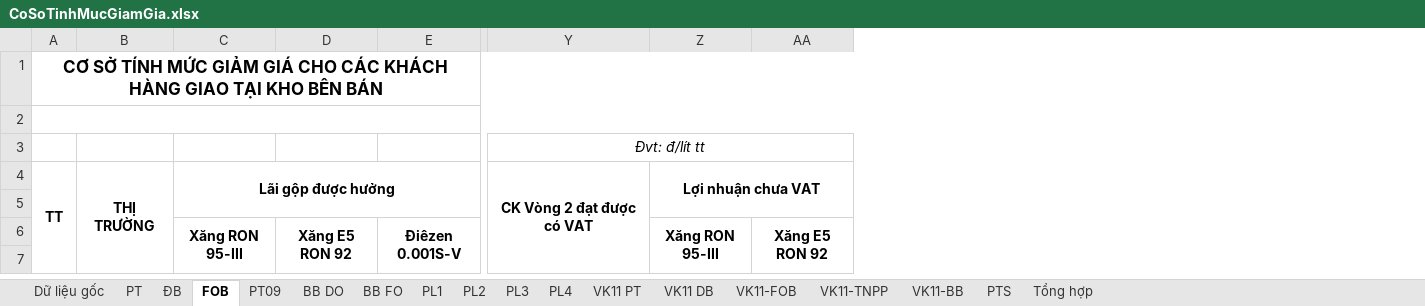
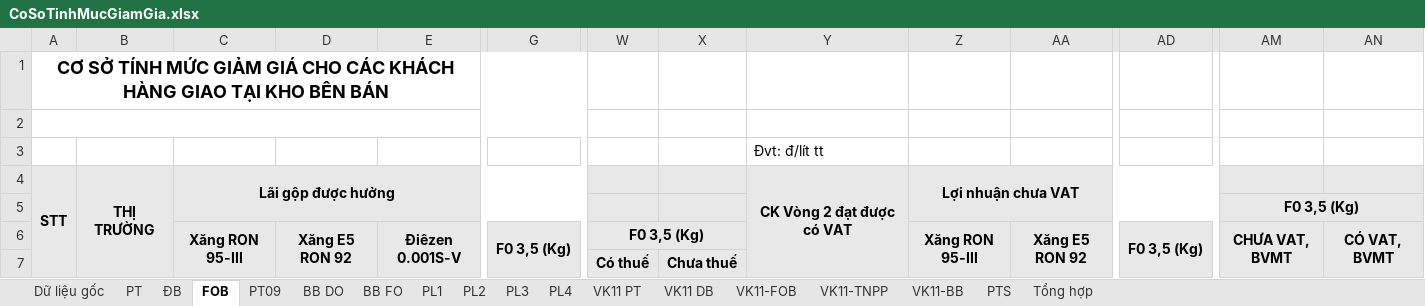
Before and after one commit to lehlong/TMS, an Excel workbook: TMS_API/DMS.API/Template/CoSoTinhMucGiamGia.xlsx, sheet FOB, drawn as a sheet; only a part is shown, gaps mark what is left out; values as stored, in another font and other column widths than the file's, no borders; removed rows and columns are numbered as before the commit, all else as after; the diff covers the shown part only; the diff names each change by its address in the sheet, - before the commit and + after, or states it on an @@ line.

```diff
--- a/TMS_API/DMS.API/Template/CoSoTinhMucGiamGia.xlsx (sheet FOB)
+++ b/TMS_API/DMS.API/Template/CoSoTinhMucGiamGia.xlsx (sheet FOB)
@@ column G unhidden, row 6: F0 3,5 (Kg) @@
@@ column W unhidden, rows 6-7: F0 3,5 (Kg) | Có thuế @@
@@ column X unhidden, row 7: Chưa thuế @@
@@ column AD unhidden, row 6: F0 3,5 (Kg) @@
@@ column AM unhidden, rows 5-6: F0 3,5 (Kg) | CHƯA VAT, BVMT @@
@@ column AN unhidden, row 6: CÓ VAT, BVMT @@
@@ A1 text size: larger @@
-A1:AL1 merged
+A1:L1 merged
-A2:AL2 merged
+A2:L2 merged
@@ Y3 italic: on → off, alignment: center → left @@
-Y3:AA3 merged
-A4: TT
+A4: STT
-A4:E7 fill: none
+A4:E7 fill: #E8E8E8
-Y4:AA7 fill: none
+Y4:AA7 fill: #E8E8E8
```
Also changed, not shown: cell formats elsewhere in this sheet, sheet PT, sheet ĐB, sheet PT09, sheet VK11 PT, sheet VK11 DB, sheet VK11-FOB, hidden cells, 1 other file.
